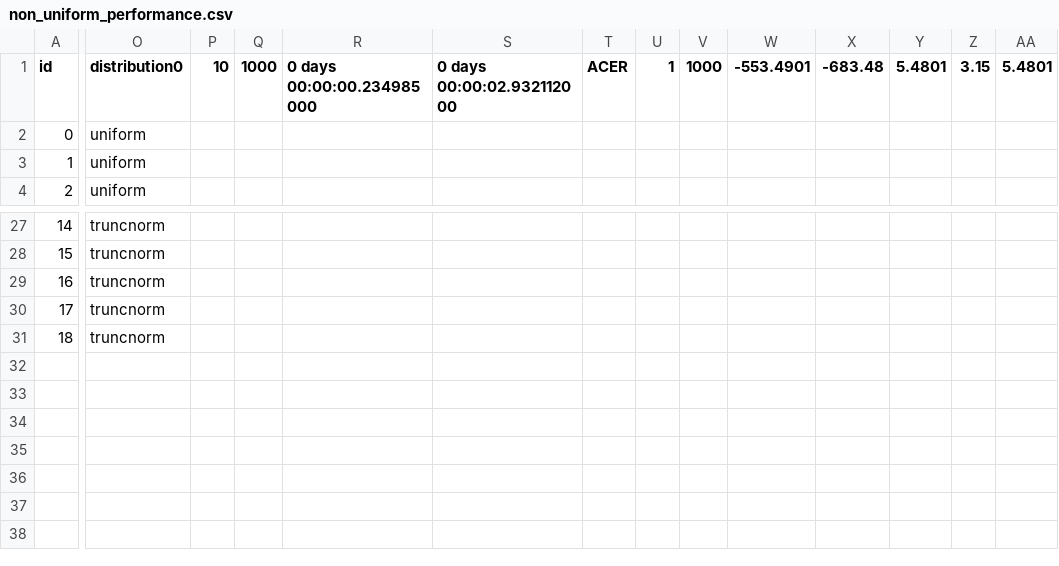
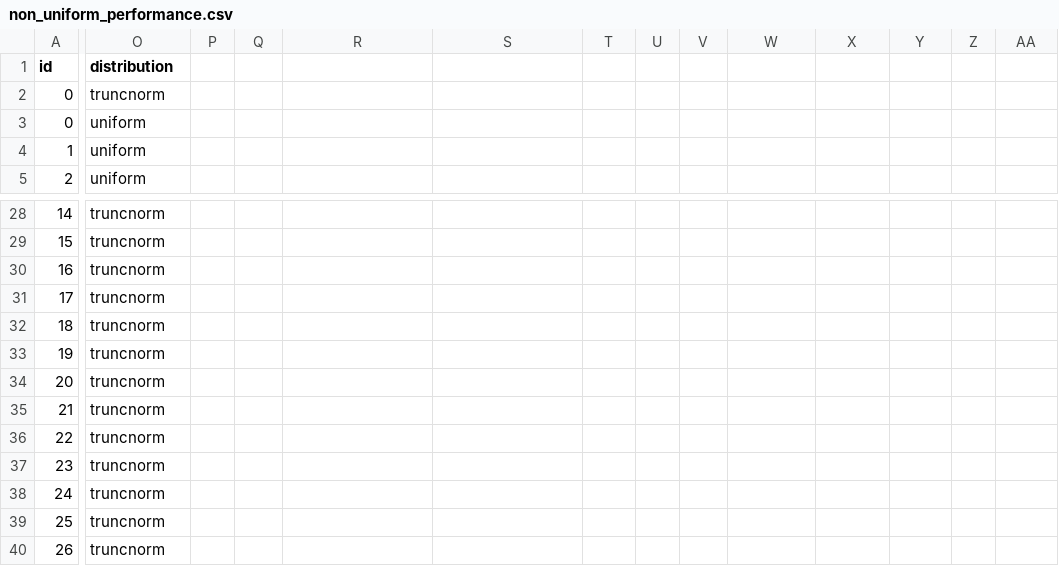
Before and after one commit to isaacOnline/rl_for_al, a CSV file: experiments/vi_vs_sb/non_uniform/non_uniform_performance.csv, drawn as a sheet; only a part is shown, gaps mark what is left out; rows hold the shown columns only; the diff covers the shown part only; the diff names each change by its address in the sheet, - before the commit and + after, or states it on an @@ line.

```diff
--- a/experiments/vi_vs_sb/non_uniform/non_uniform_performance.csv
+++ b/experiments/vi_vs_sb/non_uniform/non_uniform_performance.csv
-O1: distribution0
+O1: distribution
-P1: 10
+P1: (empty)
-Q1: 1000
+Q1: (empty)
-R1: 0 days 00:00:00.234985000
+R1: (empty)
-S1: 0 days 00:00:02.932112000
+S1: (empty)
-T1: ACER
+T1: (empty)
-U1: 1
+U1: (empty)
-V1: 1000
+V1: (empty)
-W1: -553.4901
+W1: (empty)
-X1: -683.48
+X1: (empty)
-Y1: 5.4801
+Y1: (empty)
-Z1: 3.15
+Z1: (empty)
-AA1: 5.4801
+AA1: (empty)
+row 2: 0 | truncnorm
+row 33: 19 | truncnorm
+row 34: 20 | truncnorm
+row 35: 21 | truncnorm
+row 36: 22 | truncnorm
+row 37: 23 | truncnorm
+row 38: 24 | truncnorm
+row 39: 25 | truncnorm
+row 40: 26 | truncnorm
```
Also changed, not shown: 2 edited cells elsewhere in this file, experiments/vi_vs_sb/recharging/recharging_performance.csv, experiments/vi_vs_sb/uniform/uniform_performance.csv, 2 other files.
